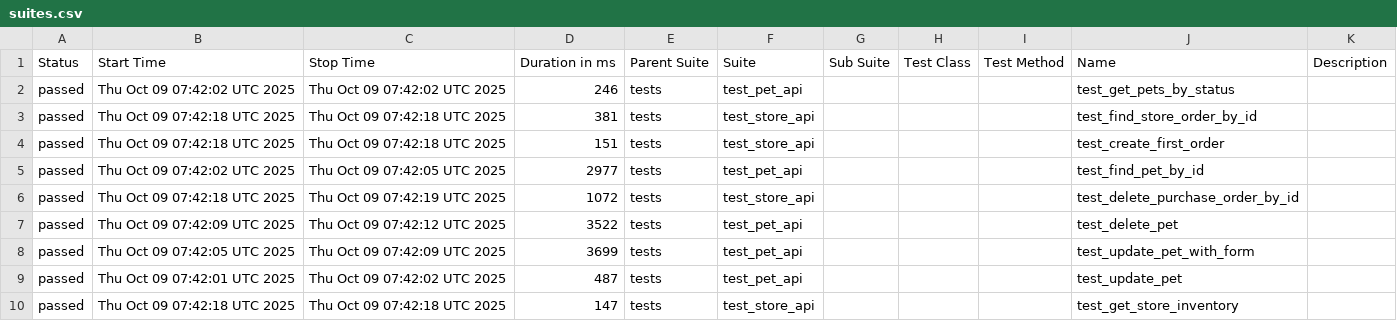
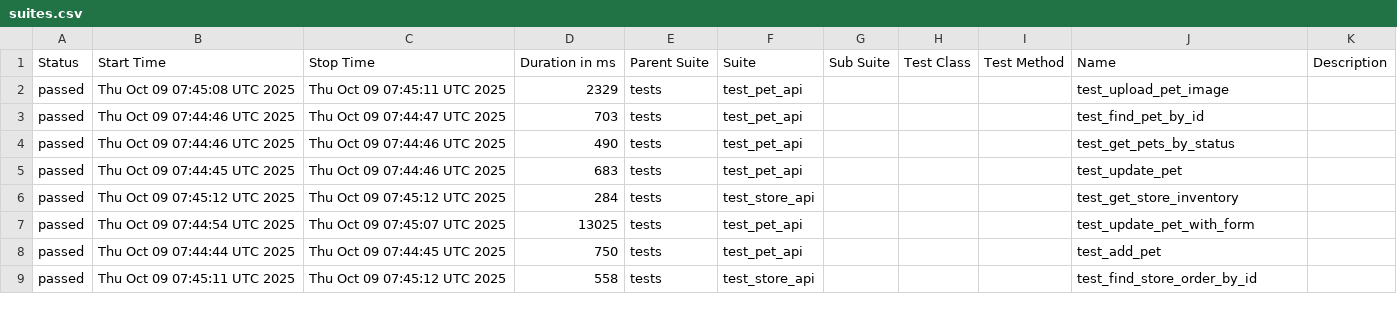
Before and after one commit to KovalIllia/petstore-api-tests, a CSV file: data/suites.csv, drawn as a sheet; only a part is shown; the diff covers the shown part only.

```diff
--- a/data/suites.csv
+++ b/data/suites.csv
@@ -1,10 +1,9 @@
 "Status","Start Time","Stop Time","Duration in ms","Parent Suite","Suite","Sub Suite","Test Class","Test Method","Name","Description"
-"passed","Thu Oct 09 07:42:02 UTC 2025","Thu Oct 09 07:42:02 UTC 2025","246","tests","test_pet_api","","","","test_get_pets_by_status",""
-"passed","Thu Oct 09 07:42:18 UTC 2025","Thu Oct 09 07:42:18 UTC 2025","381","tests","test_store_api","","","","test_find_store_order_by_id",""
-"passed","Thu Oct 09 07:42:18 UTC 2025","Thu Oct 09 07:42:18 UTC 2025","151","tests","test_store_api","","","","test_create_first_order",""
-"passed","Thu Oct 09 07:42:02 UTC 2025","Thu Oct 09 07:42:05 UTC 2025","2977","tests","test_pet_api","","","","test_find_pet_by_id",""
-"passed","Thu Oct 09 07:42:18 UTC 2025","Thu Oct 09 07:42:19 UTC 2025","1072","tests","test_store_api","","","","test_delete_purchase_order_by_id",""
-"passed","Thu Oct 09 07:42:09 UTC 2025","Thu Oct 09 07:42:12 UTC 2025","3522","tests","test_pet_api","","","","test_delete_pet",""
-"passed","Thu Oct 09 07:42:05 UTC 2025","Thu Oct 09 07:42:09 UTC 2025","3699","tests","test_pet_api","","","","test_update_pet_with_form",""
-"passed","Thu Oct 09 07:42:01 UTC 2025","Thu Oct 09 07:42:02 UTC 2025","487","tests","test_pet_api","","","","test_update_pet",""
-"passed","Thu Oct 09 07:42:18 UTC 2025","Thu Oct 09 07:42:18 UTC 2025","147","tests","test_store_api","","","","test_get_store_inventory",""
+"passed","Thu Oct 09 07:45:08 UTC 2025","Thu Oct 09 07:45:11 UTC 2025","2329","tests","test_pet_api","","","","test_upload_pet_image",""
+"passed","Thu Oct 09 07:44:46 UTC 2025","Thu Oct 09 07:44:47 UTC 2025","703","tests","test_pet_api","","","","test_find_pet_by_id",""
+"passed","Thu Oct 09 07:44:46 UTC 2025","Thu Oct 09 07:44:46 UTC 2025","490","tests","test_pet_api","","","","test_get_pets_by_status",""
+"passed","Thu Oct 09 07:44:45 UTC 2025","Thu Oct 09 07:44:46 UTC 2025","683","tests","test_pet_api","","","","test_update_pet",""
+"passed","Thu Oct 09 07:45:12 UTC 2025","Thu Oct 09 07:45:12 UTC 2025","284","tests","test_store_api","","","","test_get_store_inventory",""
+"passed","Thu Oct 09 07:44:54 UTC 2025","Thu Oct 09 07:45:07 UTC 2025","13025","tests","test_pet_api","","","","test_update_pet_with_form",""
+"passed","Thu Oct 09 07:44:44 UTC 2025","Thu Oct 09 07:44:45 UTC 2025","750","tests","test_pet_api","","","","test_add_pet",""
+"passed","Thu Oct 09 07:45:11 UTC 2025","Thu Oct 09 07:45:12 UTC 2025","558","tests","test_store_api","","","","test_find_store_order_by_id",""
```
Also changed, not shown: 1 added row and 9 edited cells elsewhere in this file, 43 other files.
